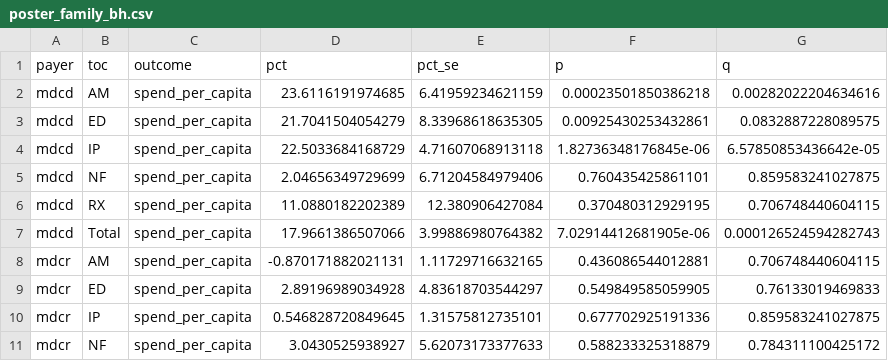
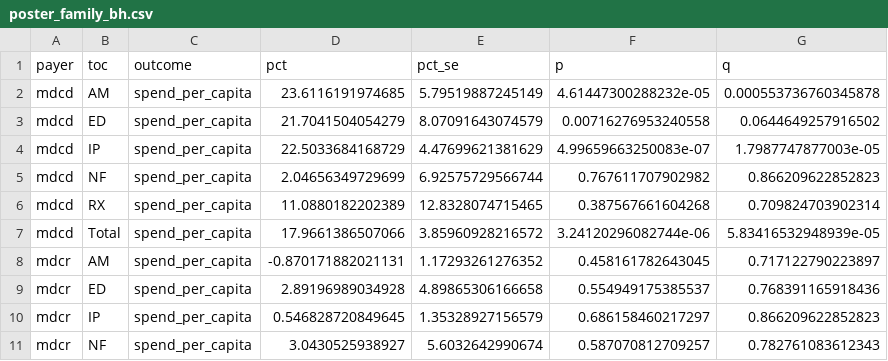
Before and after one commit to ekjohnsonphd/medicaid_expansion_side_effects, a CSV file: results/poster_family_bh.csv, drawn as a sheet; only a part is shown; the diff covers the shown part only.

```diff
--- a/results/poster_family_bh.csv
+++ b/results/poster_family_bh.csv
@@ -1,11 +1,11 @@
 payer,toc,outcome,pct,pct_se,p,q
-mdcd,AM,spend_per_capita,23.6116191974685,6.41959234621159,0.00023501850386218,0.00282022204634616
-mdcd,ED,spend_per_capita,21.7041504054279,8.33968618635305,0.00925430253432861,0.0832887228089575
-mdcd,IP,spend_per_capita,22.5033684168729,4.71607068913118,1.82736348176845e-06,6.57850853436642e-05
-mdcd,NF,spend_per_capita,2.04656349729699,6.71204584979406,0.760435425861101,0.859583241027875
-mdcd,RX,spend_per_capita,11.0880182202389,12.380906427084,0.370480312929195,0.706748440604115
-mdcd,Total,spend_per_capita,17.9661386507066,3.99886980764382,7.02914412681905e-06,0.000126524594282743
-mdcr,AM,spend_per_capita,-0.870171882021131,1.11729716632165,0.436086544012881,0.706748440604115
-mdcr,ED,spend_per_capita,2.89196989034928,4.83618703544297,0.549849585059905,0.76133019469833
-mdcr,IP,spend_per_capita,0.546828720849645,1.31575812735101,0.677702925191336,0.859583241027875
-mdcr,NF,spend_per_capita,3.0430525938927,5.62073173377633,0.588233325318879,0.784311100425172
+mdcd,AM,spend_per_capita,23.6116191974685,5.79519887245149,4.61447300288232e-05,0.000553736760345878
+mdcd,ED,spend_per_capita,21.7041504054279,8.07091643074579,0.00716276953240558,0.0644649257916502
+mdcd,IP,spend_per_capita,22.5033684168729,4.47699621381629,4.99659663250083e-07,1.7987747877003e-05
+mdcd,NF,spend_per_capita,2.04656349729699,6.92575729566744,0.767611707902982,0.866209622852823
+mdcd,RX,spend_per_capita,11.0880182202389,12.8328074715465,0.387567661604268,0.709824703902314
+mdcd,Total,spend_per_capita,17.9661386507066,3.85960928216572,3.24120296082744e-06,5.83416532948939e-05
+mdcr,AM,spend_per_capita,-0.870171882021131,1.17293261276352,0.458161782643045,0.717122790223897
+mdcr,ED,spend_per_capita,2.89196989034928,4.89865306166658,0.554949175385537,0.768391165918436
+mdcr,IP,spend_per_capita,0.546828720849645,1.35328927156579,0.686158460217297,0.866209622852823
+mdcr,NF,spend_per_capita,3.0430525938927,5.6032642990674,0.587070812709257,0.782761083612343
```
Also changed, not shown: 78 edited cells elsewhere in this file, results/toc_effects.csv, 4 other files.
